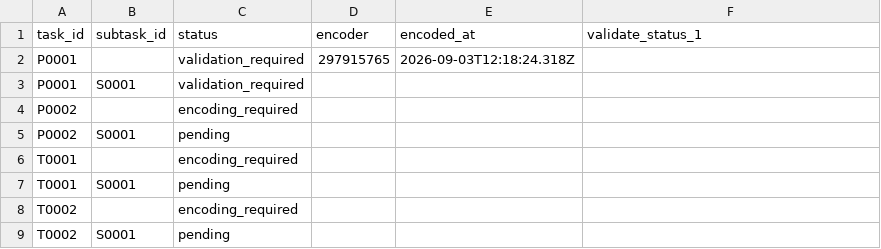
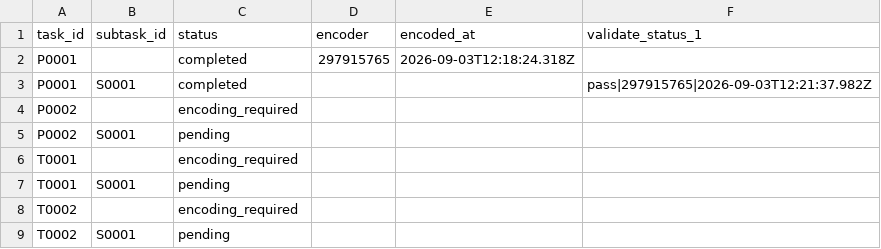
Before and after one commit to ohwjdev/pipeline-test-1, a CSV file: tracking/state.csv, drawn as a sheet.

```diff
--- a/tracking/state.csv
+++ b/tracking/state.csv
@@ -1,4 +1,4 @@
 task_id,subtask_id,status,encoder,encoded_at,validate_status_1
-P0001,,validation_required,297915765,2026-09-03T12:18:24.318Z,
-P0001,S0001,validation_required,,,
+P0001,,completed,297915765,2026-09-03T12:18:24.318Z,
+P0001,S0001,completed,,,pass|297915765|2026-09-03T12:21:37.982Z
 P0002,,encoding_required,,,
```
Also changed, not shown: tracking/history.csv, 1 other file.
